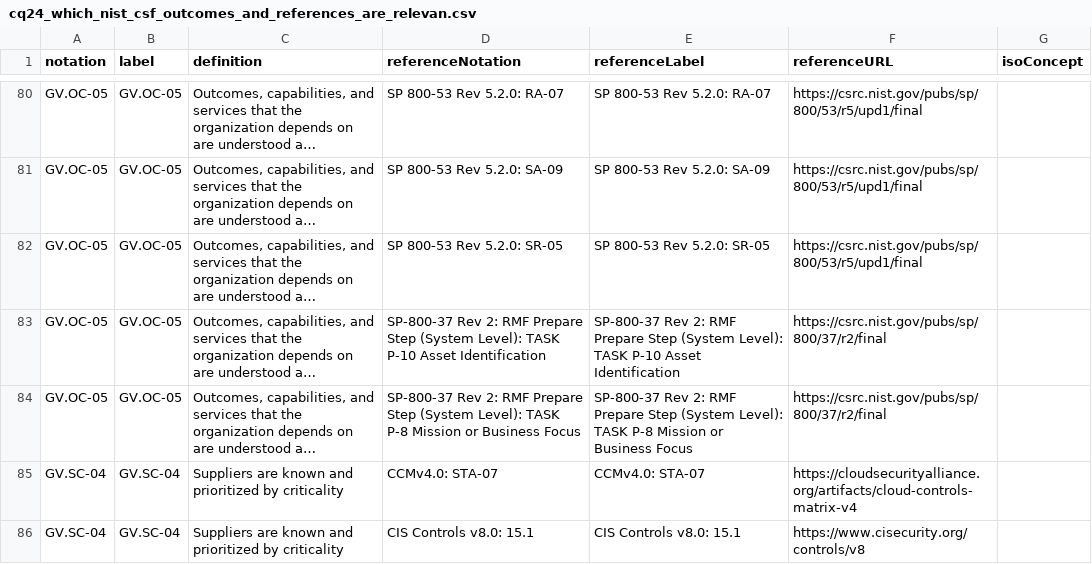
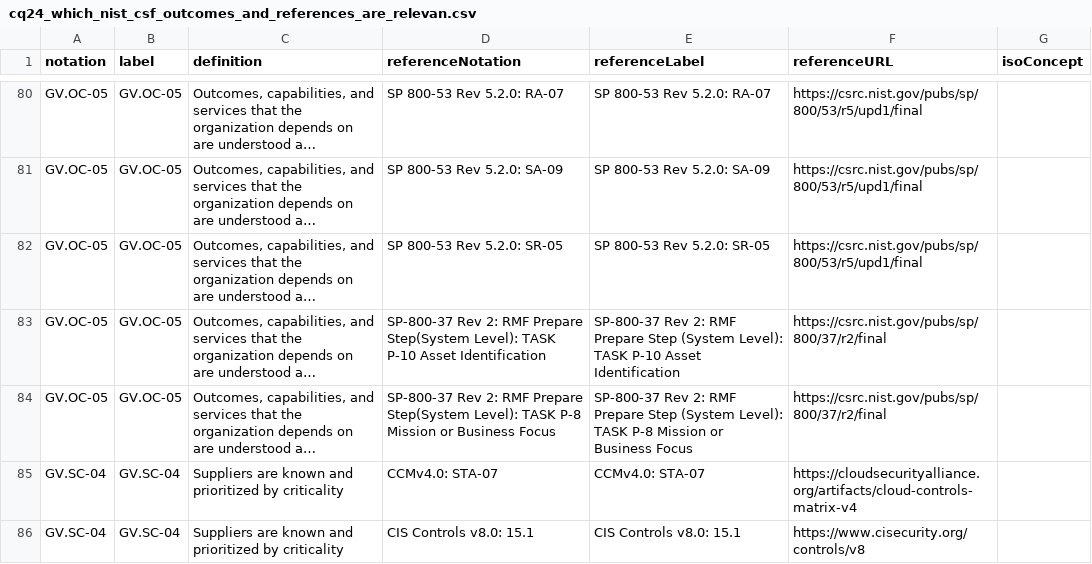
Before and after one commit to georgeturca/nistcsf2.0-skos-taxonomy, a CSV file: validation/results/cq24_which_nist_csf_outcomes_and_references_are_relevan.csv, drawn as a sheet; only a part is shown, gaps mark what is left out; long unchanged cells end in …; the diff covers the shown part only; the diff names each change by its address in the sheet, - before the commit and + after, or states it on an @@ line.

```diff
--- a/validation/results/cq24_which_nist_csf_outcomes_and_references_are_relevan.csv
+++ b/validation/results/cq24_which_nist_csf_outcomes_and_references_are_relevan.csv
-D83 (referenceNotation): …RMF Prepare Step (System Level): TASK…
+D83 (referenceNotation): …RMF Prepare Step(System Level): TASK…
-D84 (referenceNotation): …RMF Prepare Step (System Level): TASK…
+D84 (referenceNotation): …RMF Prepare Step(System Level): TASK…
```
Also changed, not shown: 15 edited cells elsewhere in this file, validation/results/cq21_which_nist_csf_outcomes_and_references_are_relevan.csv, validation/results/cq23_which_nist_csf_outcomes_and_references_are_relevan.csv, 45 other files.
